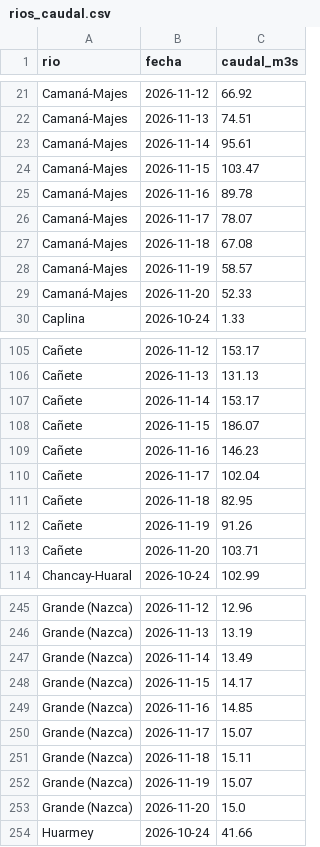
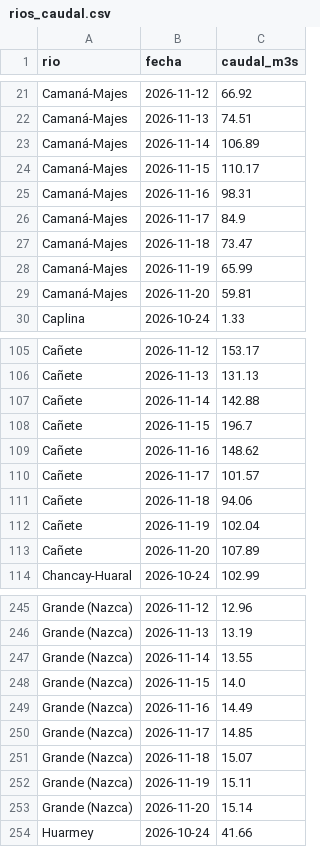
Before and after one commit to MaykolRamirez/FENOMENO-PREDI, a CSV file: data/rios_caudal.csv, drawn as a sheet; only a part is shown, gaps mark what is left out; the diff covers the shown part only.

```diff
--- a/data/rios_caudal.csv
+++ b/data/rios_caudal.csv
@@ -22,9 +22,9 @@ Camaná-Majes,2026-11-12,66.92
 Camaná-Majes,2026-11-13,74.51
-Camaná-Majes,2026-11-14,95.61
-Camaná-Majes,2026-11-15,103.47
-Camaná-Majes,2026-11-16,89.78
-Camaná-Majes,2026-11-17,78.07
-Camaná-Majes,2026-11-18,67.08
-Camaná-Majes,2026-11-19,58.57
-Camaná-Majes,2026-11-20,52.33
+Camaná-Majes,2026-11-14,106.89
+Camaná-Majes,2026-11-15,110.17
+Camaná-Majes,2026-11-16,98.31
+Camaná-Majes,2026-11-17,84.9
+Camaná-Majes,2026-11-18,73.47
+Camaná-Majes,2026-11-19,65.99
+Camaná-Majes,2026-11-20,59.81
 Caplina,2026-10-24,1.33
@@ -106,9 +106,9 @@ Cañete,2026-11-12,153.17
 Cañete,2026-11-13,131.13
-Cañete,2026-11-14,153.17
-Cañete,2026-11-15,186.07
-Cañete,2026-11-16,146.23
-Cañete,2026-11-17,102.04
-Cañete,2026-11-18,82.95
-Cañete,2026-11-19,91.26
-Cañete,2026-11-20,103.71
+Cañete,2026-11-14,142.88
+Cañete,2026-11-15,196.7
+Cañete,2026-11-16,148.62
+Cañete,2026-11-17,101.57
+Cañete,2026-11-18,94.06
+Cañete,2026-11-19,102.04
+Cañete,2026-11-20,107.89
 Chancay-Huaral,2026-10-24,102.99
@@ -246,9 +246,9 @@ Grande (Nazca),2026-11-12,12.96
 Grande (Nazca),2026-11-13,13.19
-Grande (Nazca),2026-11-14,13.49
-Grande (Nazca),2026-11-15,14.17
-Grande (Nazca),2026-11-16,14.85
-Grande (Nazca),2026-11-17,15.07
-Grande (Nazca),2026-11-18,15.11
-Grande (Nazca),2026-11-19,15.07
-Grande (Nazca),2026-11-20,15.0
+Grande (Nazca),2026-11-14,13.55
+Grande (Nazca),2026-11-15,14.0
+Grande (Nazca),2026-11-16,14.49
+Grande (Nazca),2026-11-17,14.85
+Grande (Nazca),2026-11-18,15.07
+Grande (Nazca),2026-11-19,15.11
+Grande (Nazca),2026-11-20,15.14
 Huarmey,2026-10-24,41.66
```
Also changed, not shown: 163 edited cells elsewhere in this file, data/eventos/noticias_registro.csv, data/zonas_lluvia.csv, 11 other files.
